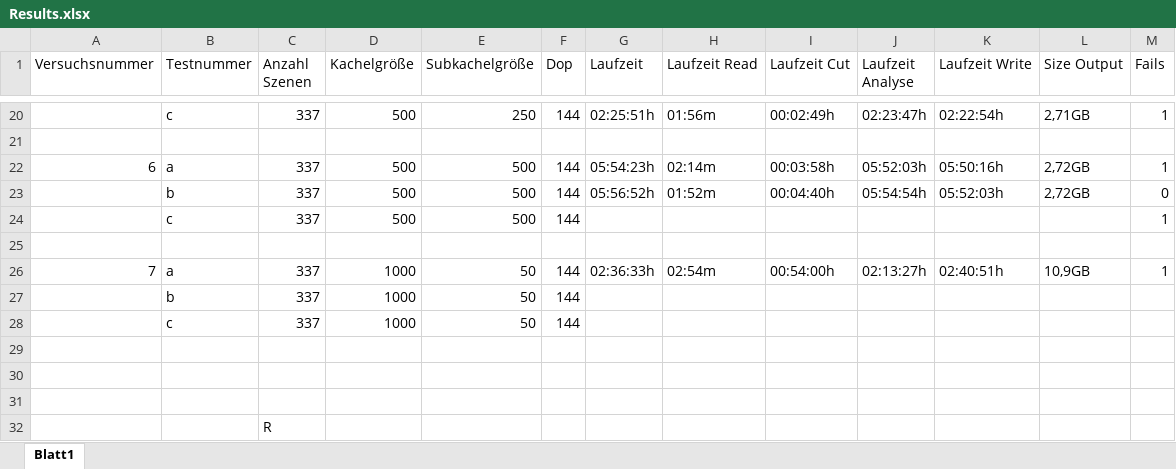
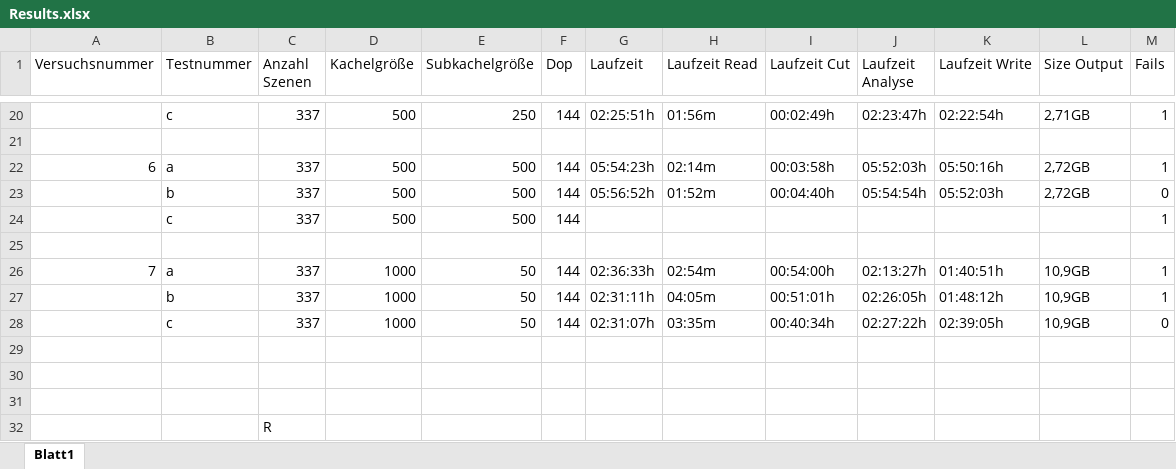
Before and after one commit to RobNE/BachelorThesis, an Excel workbook: Code/Results.xlsx, sheet Blatt1, drawn as a sheet; only a part is shown, gaps mark what is left out; values as stored, in another font and other column widths than the file's, no borders; removed rows and columns are numbered as before the commit, all else as after; the diff names each change by its address in the sheet, - before the commit and + after, or states it on an @@ line.

Commit message:
Finished the complexityAnalysis. Added new results.

```diff
--- a/Code/Results.xlsx (sheet Blatt1)
+++ b/Code/Results.xlsx (sheet Blatt1)
-K26 (Laufzeit Write): 02:40:51h
+K26 (Laufzeit Write): 01:40:51h
-row 27:  | b | 337 | 1000 | 50 | 144
-row 28:  | c | 337 | 1000 | 50 | 144
+row 27:  | b | 337 | 1000 | 50 | 144 | 02:31:11h | 04:05m | 00:51:01h | 02:26:05h | 01:48:12h | 10,9GB | 1
+row 28:  | c | 337 | 1000 | 50 | 144 | 02:31:07h | 03:35m | 00:40:34h | 02:27:22h | 02:39:05h | 10,9GB | 0
```
Also changed, not shown: 10 other files.
